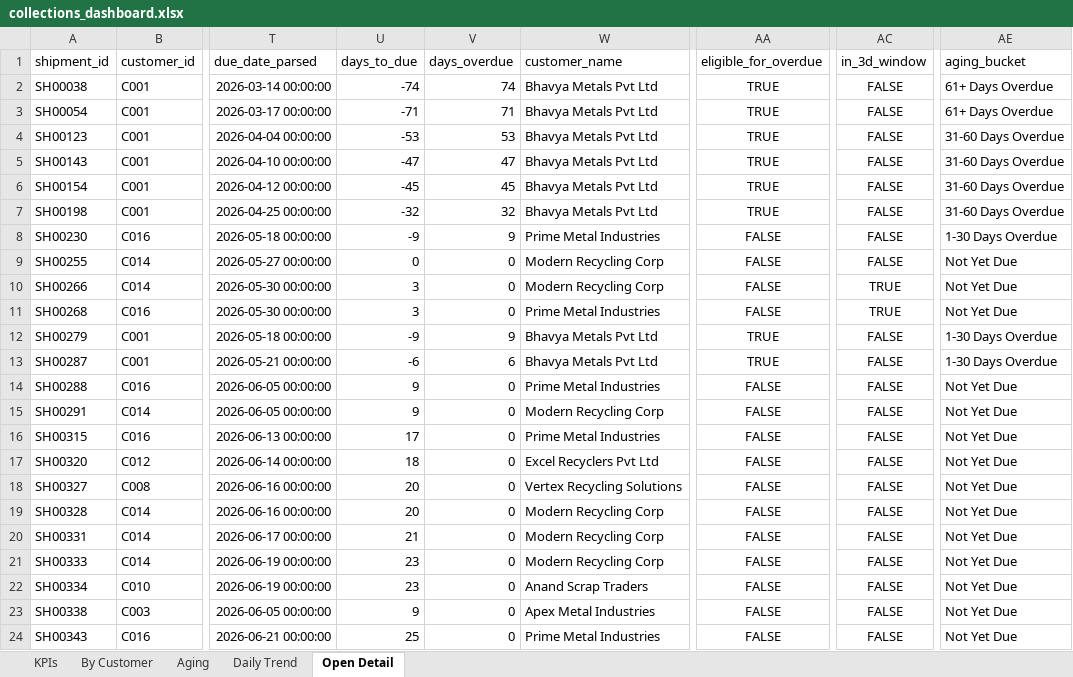
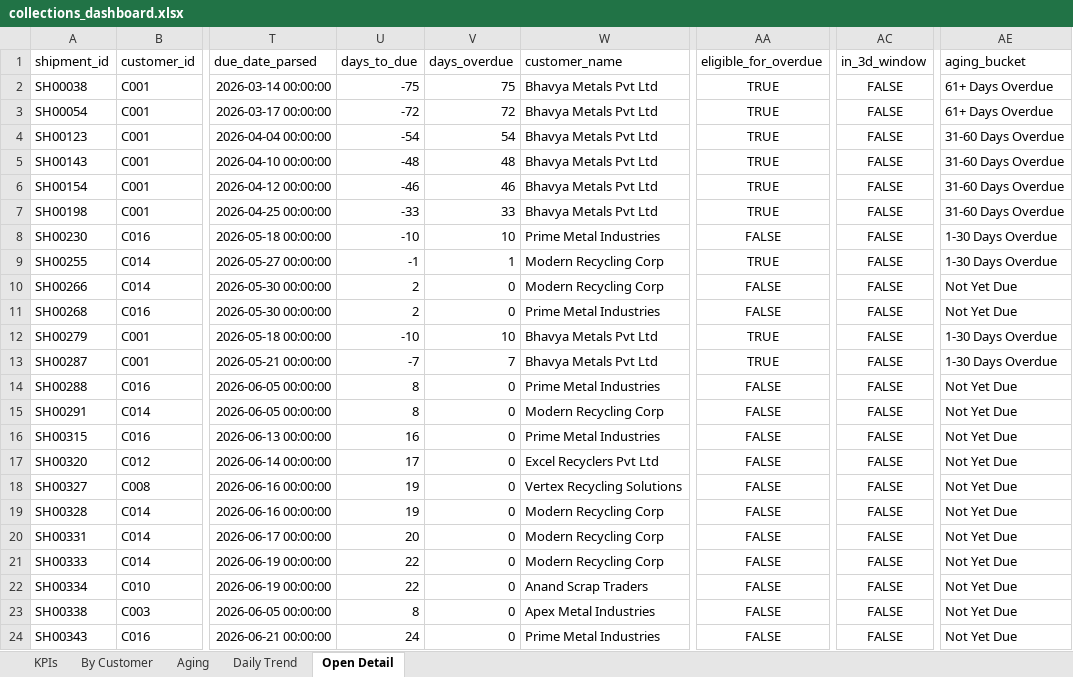
Before and after one commit to Goutam-A-B/Recykal-Collections-Intelligence, an Excel workbook: deploy/collections_dashboard.xlsx, sheet Open Detail, drawn as a sheet; only a part is shown, gaps mark what is left out; values as stored, in another font and other column widths than the file's, no borders; the diff covers the shown part only; the diff names each change by its address in the sheet, - before the commit and + after, or states it on an @@ line.

```diff
--- a/deploy/collections_dashboard.xlsx (sheet Open Detail)
+++ b/deploy/collections_dashboard.xlsx (sheet Open Detail)
-U2 (days_to_due): -74
+U2 (days_to_due): -75
-V2 (days_overdue): 74
+V2 (days_overdue): 75
-U3 (days_to_due): -71
+U3 (days_to_due): -72
-V3 (days_overdue): 71
+V3 (days_overdue): 72
-U4 (days_to_due): -53
+U4 (days_to_due): -54
-V4 (days_overdue): 53
+V4 (days_overdue): 54
-U5 (days_to_due): -47
+U5 (days_to_due): -48
-V5 (days_overdue): 47
+V5 (days_overdue): 48
-U6 (days_to_due): -45
+U6 (days_to_due): -46
-V6 (days_overdue): 45
+V6 (days_overdue): 46
-U7 (days_to_due): -32
+U7 (days_to_due): -33
-V7 (days_overdue): 32
+V7 (days_overdue): 33
-U8 (days_to_due): -9
+U8 (days_to_due): -10
-V8 (days_overdue): 9
+V8 (days_overdue): 10
-U9 (days_to_due): 0
+U9 (days_to_due): -1
-V9 (days_overdue): 0
+V9 (days_overdue): 1
-AA9 (eligible_for_overdue): FALSE
+AA9 (eligible_for_overdue): TRUE
-AE9 (aging_bucket): Not Yet Due
+AE9 (aging_bucket): 1-30 Days Overdue
-U10:U11 (days_to_due): 3
+U10:U11 (days_to_due): 2
-AC10:AC11 (in_3d_window): TRUE
+AC10:AC11 (in_3d_window): FALSE
-U12 (days_to_due): -9
+U12 (days_to_due): -10
-V12 (days_overdue): 9
+V12 (days_overdue): 10
-U13 (days_to_due): -6
+U13 (days_to_due): -7
-V13 (days_overdue): 6
+V13 (days_overdue): 7
-U14:U15 (days_to_due): 9
+U14:U15 (days_to_due): 8
-U16 (days_to_due): 17
+U16 (days_to_due): 16
-U17 (days_to_due): 18
+U17 (days_to_due): 17
-U18:U19 (days_to_due): 20
+U18:U19 (days_to_due): 19
-U20 (days_to_due): 21
+U20 (days_to_due): 20
-U21:U22 (days_to_due): 23
+U21:U22 (days_to_due): 22
-U23 (days_to_due): 9
+U23 (days_to_due): 8
-U24 (days_to_due): 25
+U24 (days_to_due): 24
```
Also changed, not shown: 167 edited cells elsewhere in this sheet, sheet Daily Trend, sheet Aging, sheet KPIs, 5 other files.
